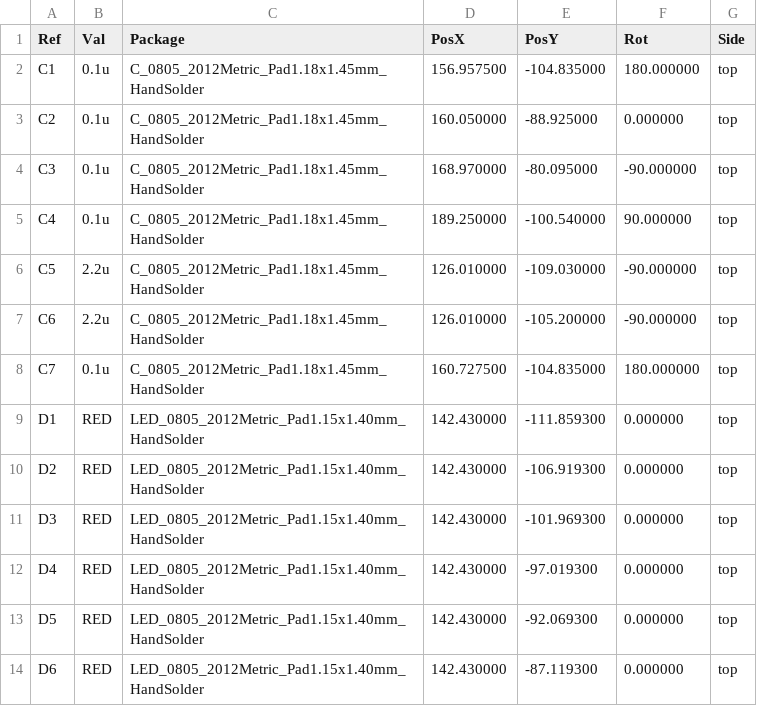
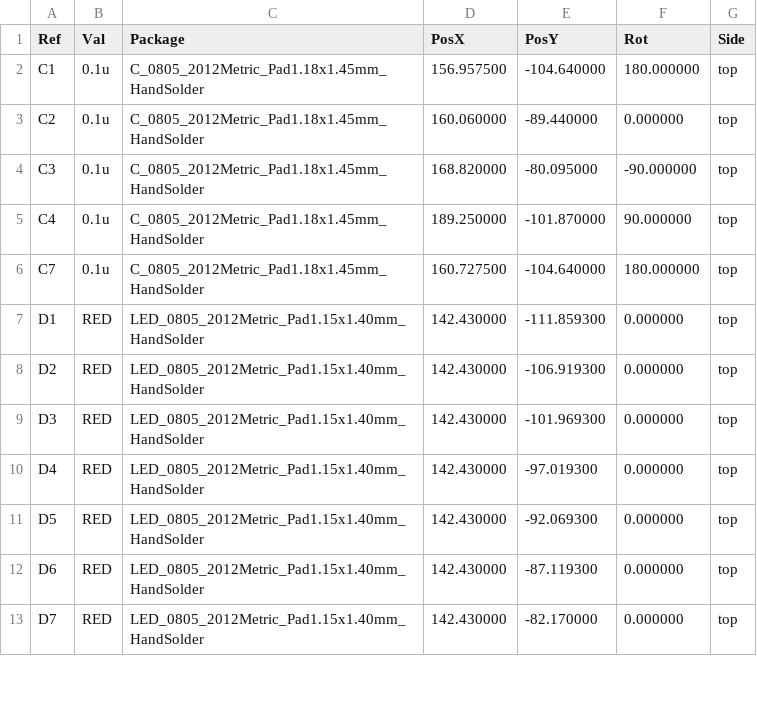
Before and after one commit to XEMACS-666/TriBit-Lux, a CSV file: Version_2.1/cpl/TriBitLux_V2_1-top-pos.csv, drawn as a sheet; only a part is shown; the shorter side is filled out with more unchanged rows; the diff covers the shown part only.

```diff
--- a/Version_2.1/cpl/TriBitLux_V2_1-top-pos.csv
+++ b/Version_2.1/cpl/TriBitLux_V2_1-top-pos.csv
@@ -1,9 +1,7 @@
 Ref,Val,Package,PosX,PosY,Rot,Side
-"C1","0.1u","C_0805_2012Metric_Pad1.18x1.45mm_HandSolder",156.957500,-104.835000,180.000000,top
-"C2","0.1u","C_0805_2012Metric_Pad1.18x1.45mm_HandSolder",160.050000,-88.925000,0.000000,top
-"C3","0.1u","C_0805_2012Metric_Pad1.18x1.45mm_HandSolder",168.970000,-80.095000,-90.000000,top
-"C4","0.1u","C_0805_2012Metric_Pad1.18x1.45mm_HandSolder",189.250000,-100.540000,90.000000,top
-"C5","2.2u","C_0805_2012Metric_Pad1.18x1.45mm_HandSolder",126.010000,-109.030000,-90.000000,top
-"C6","2.2u","C_0805_2012Metric_Pad1.18x1.45mm_HandSolder",126.010000,-105.200000,-90.000000,top
-"C7","0.1u","C_0805_2012Metric_Pad1.18x1.45mm_HandSolder",160.727500,-104.835000,180.000000,top
+"C1","0.1u","C_0805_2012Metric_Pad1.18x1.45mm_HandSolder",156.957500,-104.640000,180.000000,top
+"C2","0.1u","C_0805_2012Metric_Pad1.18x1.45mm_HandSolder",160.060000,-89.440000,0.000000,top
+"C3","0.1u","C_0805_2012Metric_Pad1.18x1.45mm_HandSolder",168.820000,-80.095000,-90.000000,top
+"C4","0.1u","C_0805_2012Metric_Pad1.18x1.45mm_HandSolder",189.250000,-101.870000,90.000000,top
+"C7","0.1u","C_0805_2012Metric_Pad1.18x1.45mm_HandSolder",160.727500,-104.640000,180.000000,top
 "D1","RED","LED_0805_2012Metric_Pad1.15x1.40mm_HandSolder",142.430000,-111.859300,0.000000,top
```
Also changed, not shown: 1 added row, 17 removed rows and 7 edited cells elsewhere in this file, Version_2.1/bom/TriBitLux_V2_1.csv, Version_2.1/bom/TriBitLux_V2_1_JLCPCB_SMT.csv, 15 other files.
